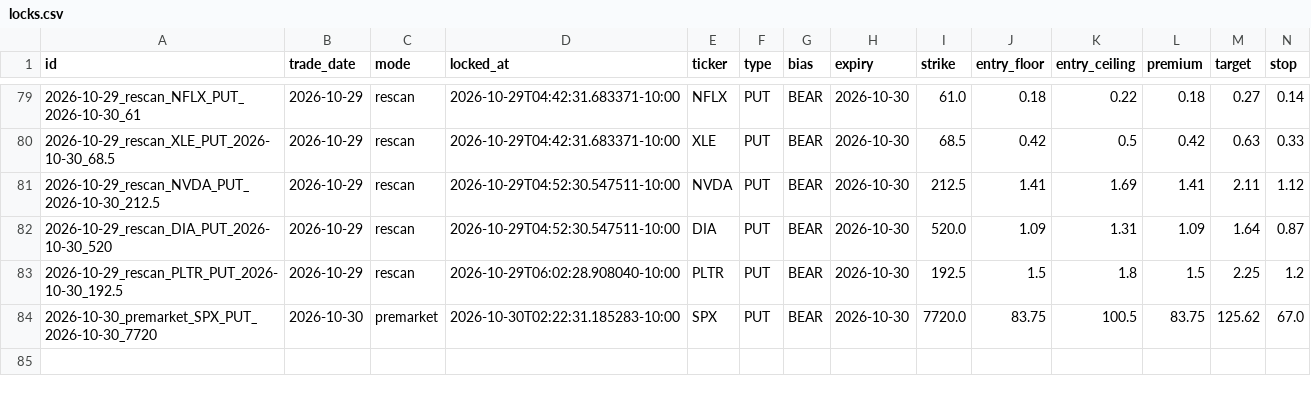
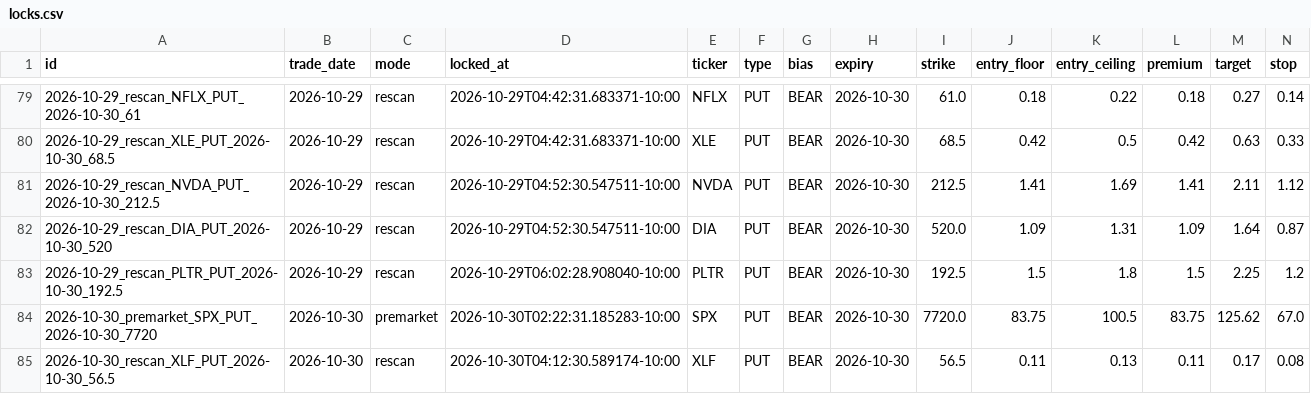
Before and after one commit to Seed808/theesness-market, a CSV file: ledger/locks.csv, drawn as a sheet; only a part is shown, gaps mark what is left out; rows hold the shown columns only; the diff names each change by its address in the sheet, - before the commit and + after, or states it on an @@ line.

Commit message:
ledger: 2026-10-30T14:15Z

```diff
--- a/ledger/locks.csv
+++ b/ledger/locks.csv
+row 85: 2026-10-30_rescan_XLF_PUT_2026-10-30_56.5 | 2026-10-30 | rescan | 2026-10-30T04:12:30.589174-10:00 | XLF | PUT | BEAR | 2026-10-30 | 56.5 | 0.11 | 0.13 | 0.11 | 0.17 | 0.08
```
Also changed, not shown: 5 other files.
